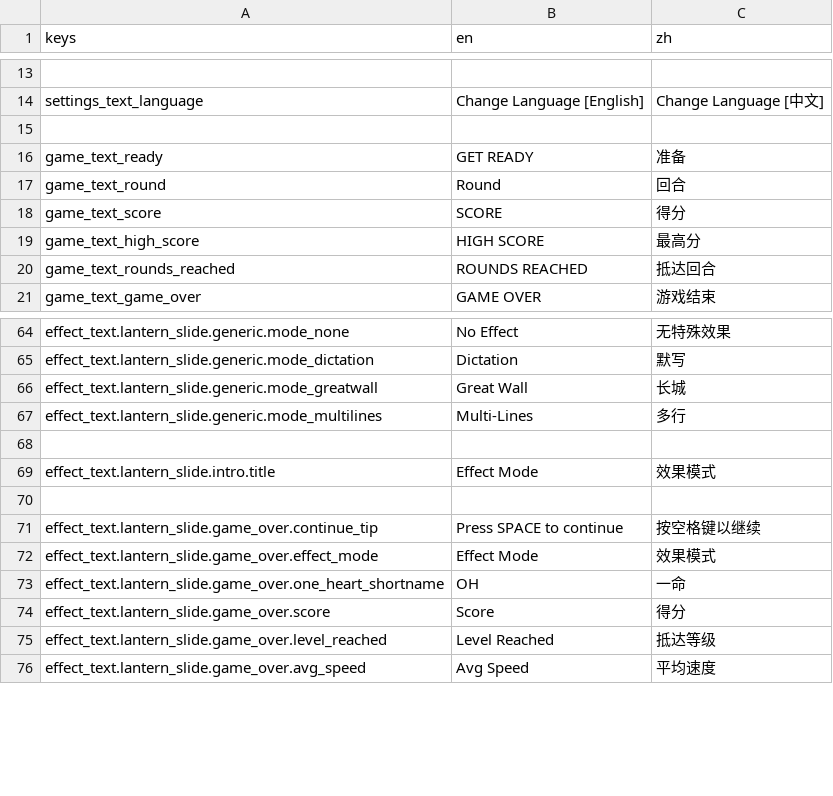
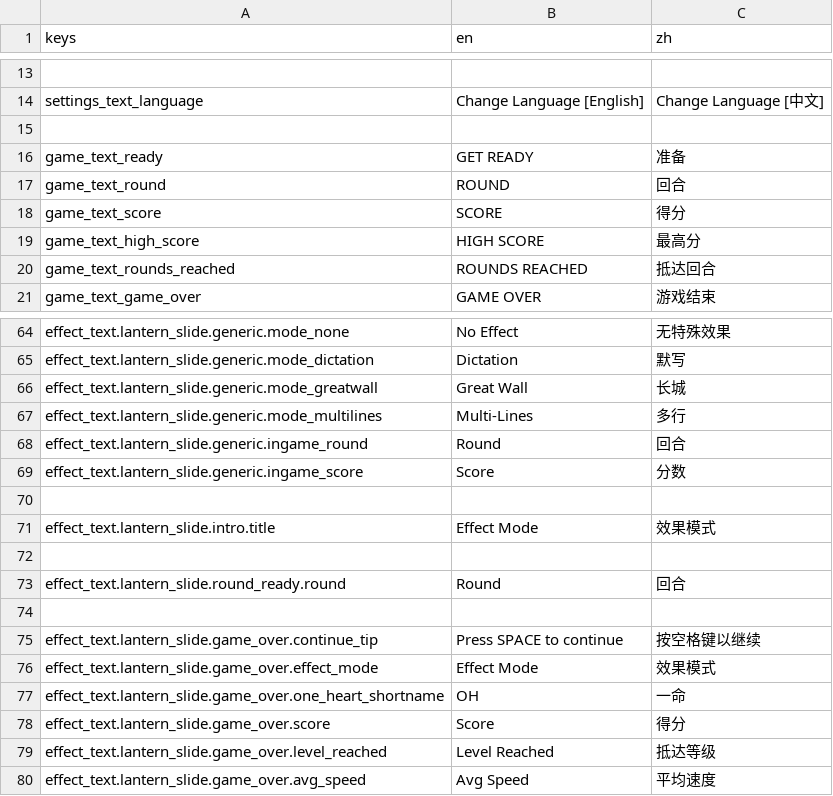
Before and after one commit to bocai-bca/StratagemHero_Effect, a CSV file: resources/translations/default.csv, drawn as a sheet; only a part is shown, gaps mark what is left out.

```diff
--- a/resources/translations/default.csv
+++ b/resources/translations/default.csv
@@ -16,3 +16,3 @@ settings_text_language,"Change Language [English]","Change Language [中文]"
 game_text_ready,"GET READY","准备"
-game_text_round,"Round","回合"
+game_text_round,"ROUND","回合"
 game_text_score,"SCORE","得分"
@@ -67,4 +67,8 @@ effect_text.lantern_slide.generic.mode_greatwall,"Great Wall","长城"
 effect_text.lantern_slide.generic.mode_multilines,"Multi-Lines","多行"
+effect_text.lantern_slide.generic.ingame_round,"Round","回合"
+effect_text.lantern_slide.generic.ingame_score,"Score","分数"
 
 effect_text.lantern_slide.intro.title,"Effect Mode","效果模式"
+
+effect_text.lantern_slide.round_ready.round,"Round","回合"
 
```
Also changed, not shown: 17 other files.
